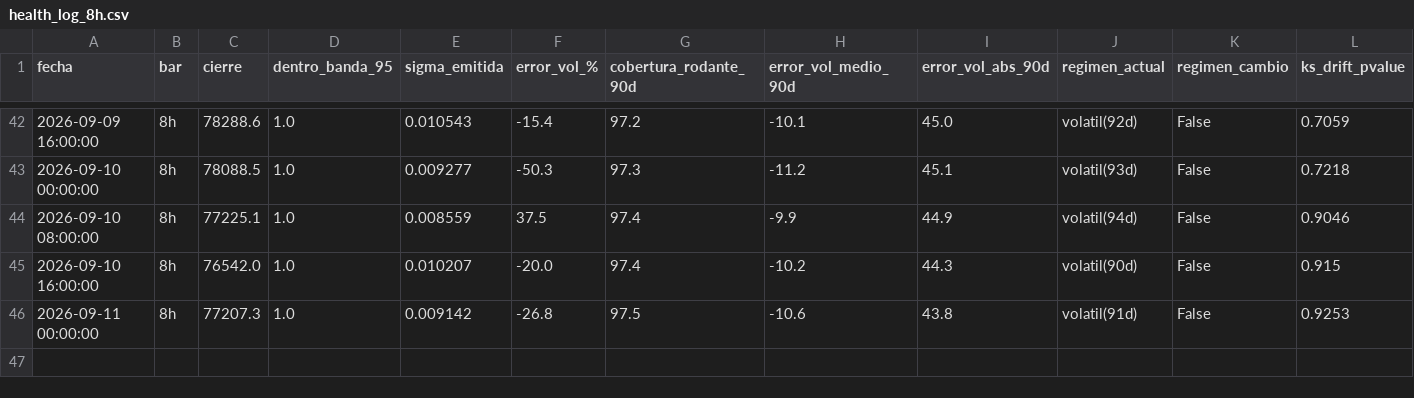
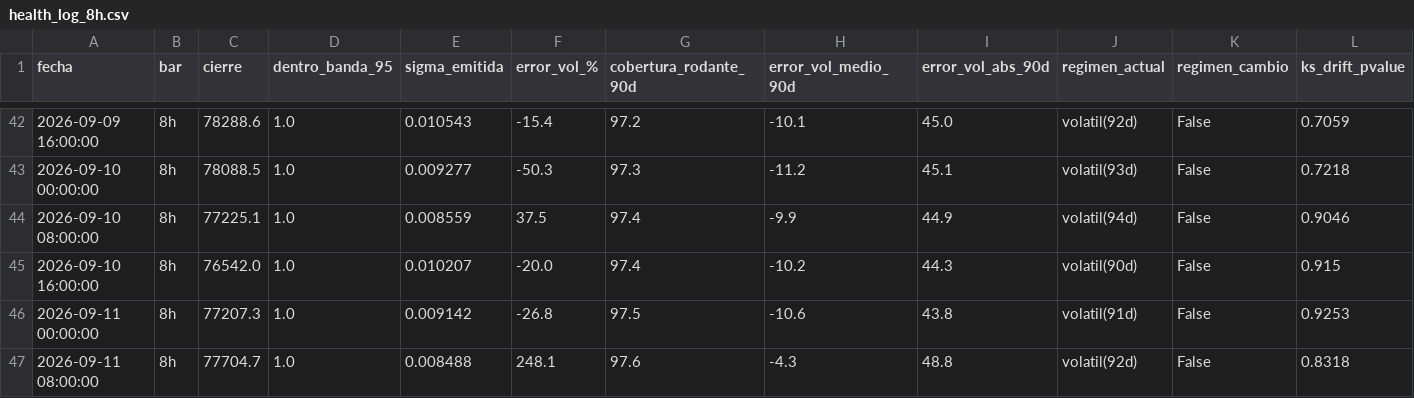
Before and after one commit to jwhinds74/btc-risk-bands, a CSV file: monitoring/health_log_8h.csv, drawn as a sheet; only a part is shown, gaps mark what is left out; rows hold the shown columns only; the diff names each change by its address in the sheet, - before the commit and + after, or states it on an @@ line.

Commit message:
monitor 8h: 2026-09-11 19:07

```diff
--- a/monitoring/health_log_8h.csv
+++ b/monitoring/health_log_8h.csv
+row 47: 2026-09-11 08:00:00 | 8h | 77704.7 | 1.0 | 0.008488 | 248.1 | 97.6 | -4.3 | 48.8 | volatil(92d) | False | 0.8318
```
Also changed, not shown: btc_ohlcv_cache_8h.csv, 2 other files.
